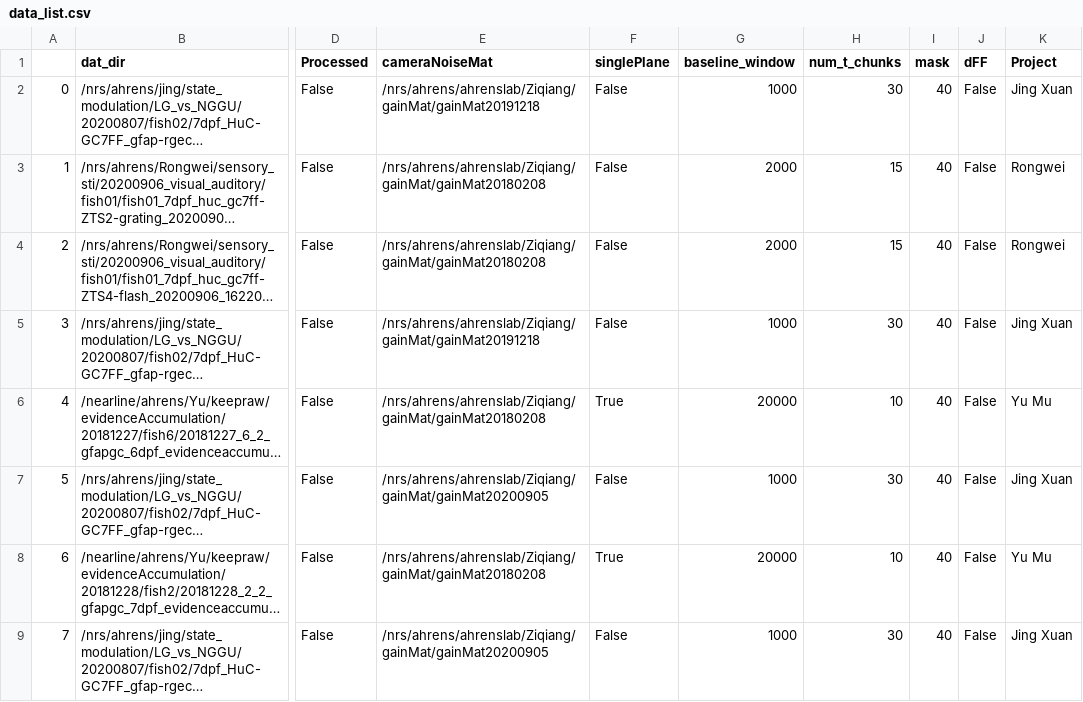
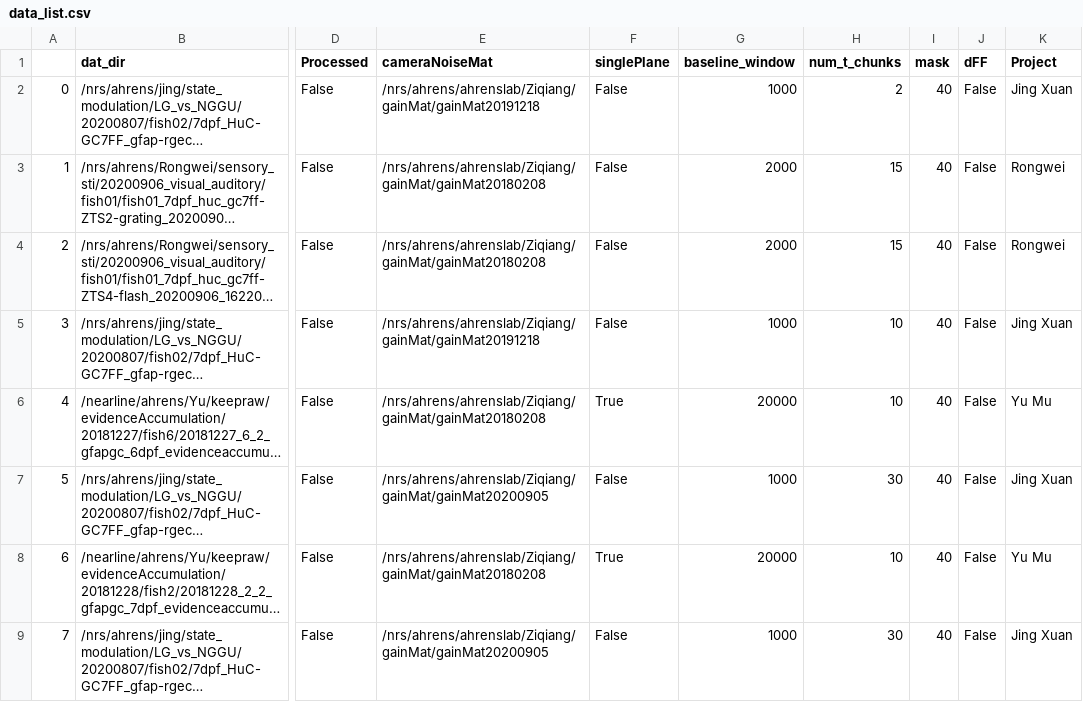
Before and after one commit to zqwei/Ahrenslab_data_processing, a CSV file: data_list.csv, drawn as a sheet; only a part is shown, gaps mark what is left out; long unchanged cells end in …; the diff names each change by its address in the sheet, - before the commit and + after, or states it on an @@ line.

Commit message:
Update data_list.csv

```diff
--- a/data_list.csv
+++ b/data_list.csv
-H2 (num_t_chunks): 30
+H2 (num_t_chunks): 2
-H5 (num_t_chunks): 30
+H5 (num_t_chunks): 10
```
